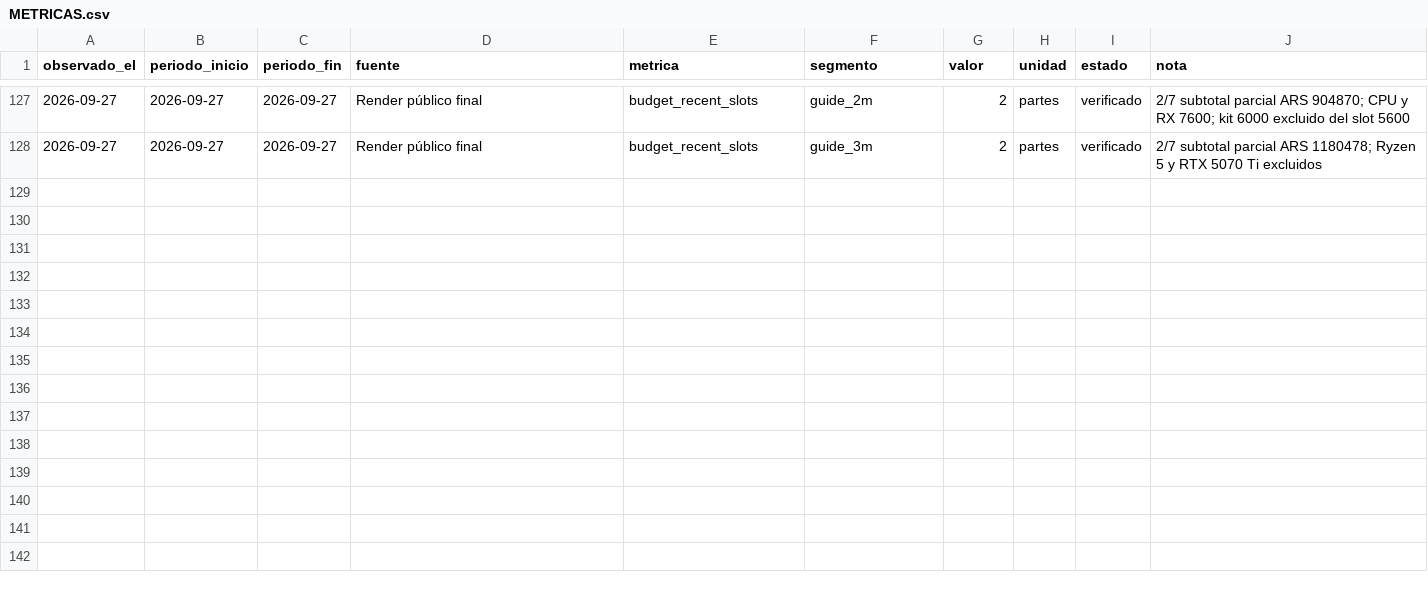
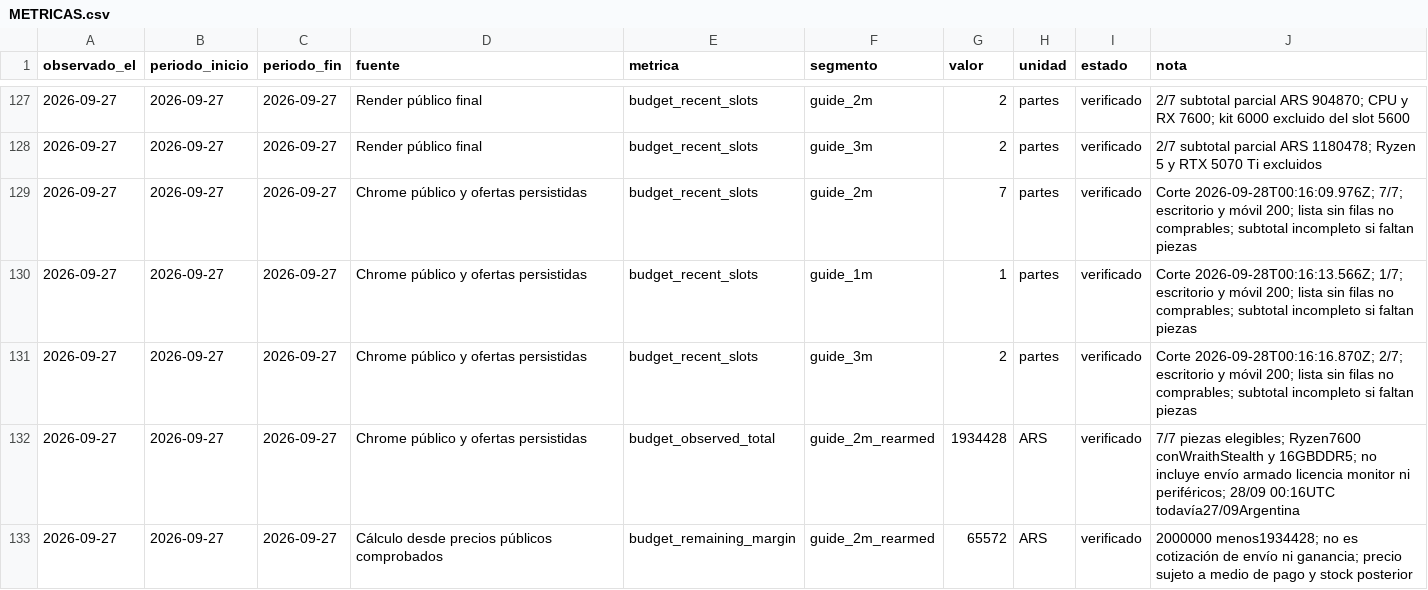
Before and after one commit to john2k2/comparador-hardware-argentina, a CSV file: docs/reports/crecimiento-2026-09-12/METRICAS.csv, drawn as a sheet; only a part is shown, gaps mark what is left out; the diff names each change by its address in the sheet, - before the commit and + after, or states it on an @@ line.

Commit message:
docs(growth): record verified two-million budget and pricing fixes

```diff
--- a/docs/reports/crecimiento-2026-09-12/METRICAS.csv
+++ b/docs/reports/crecimiento-2026-09-12/METRICAS.csv
+row 129: 2026-09-27 | 2026-09-27 | 2026-09-27 | Chrome público y ofertas persistidas | budget_recent_slots | guide_2m | 7 | partes | verificado | Corte 2026-09-28T00:16:09.976Z; 7/7; escritorio y móvil 200; lista sin filas no comprables; subtotal incompleto si faltan piezas
+row 130: 2026-09-27 | 2026-09-27 | 2026-09-27 | Chrome público y ofertas persistidas | budget_recent_slots | guide_1m | 1 | partes | verificado | Corte 2026-09-28T00:16:13.566Z; 1/7; escritorio y móvil 200; lista sin filas no comprables; subtotal incompleto si faltan piezas
+row 131: 2026-09-27 | 2026-09-27 | 2026-09-27 | Chrome público y ofertas persistidas | budget_recent_slots | guide_3m | 2 | partes | verificado | Corte 2026-09-28T00:16:16.870Z; 2/7; escritorio y móvil 200; lista sin filas no comprables; subtotal incompleto si faltan piezas
+row 132: 2026-09-27 | 2026-09-27 | 2026-09-27 | Chrome público y ofertas persistidas | budget_observed_total | guide_2m_rearmed | 1934428 | ARS | verificado | 7/7 piezas elegibles; Ryzen7600 conWraithStealth y 16GBDDR5; no incluye envío armado licencia monitor ni periféricos; 28/09 00:16UTC todavía27/09Argentina
+row 133: 2026-09-27 | 2026-09-27 | 2026-09-27 | Cálculo desde precios públicos comprobados | budget_remaining_margin | guide_2m_rearmed | 65572 | ARS | verificado | 2000000 menos1934428; no es cotización de envío ni ganancia; precio sujeto a medio de pago y stock posterior
```
Also changed, not shown: 3 other files.
